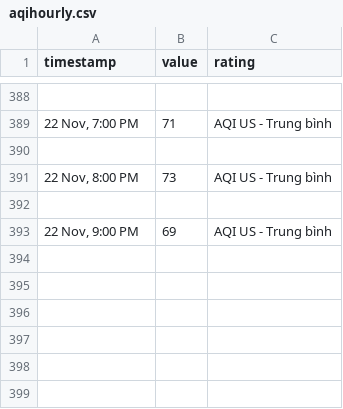
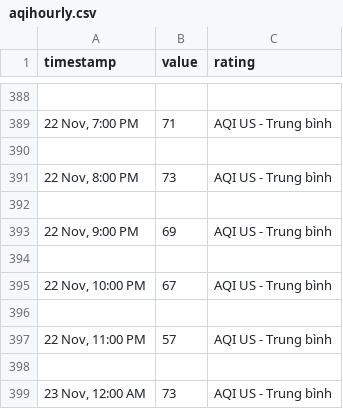
Before and after one commit to quandum/hcm_air_quality, a CSV file: data/Diamond Island/aqihourly.csv, drawn as a sheet; only a part is shown, gaps mark what is left out; the diff names each change by its address in the sheet, - before the commit and + after, or states it on an @@ line.

```diff
--- a/data/Diamond Island/aqihourly.csv
+++ b/data/Diamond Island/aqihourly.csv
+row 394: (empty)
+row 395: 22 Nov, 10:00 PM | 67 | AQI US - Trung bình
+row 396: (empty)
+row 397: 22 Nov, 11:00 PM | 57 | AQI US - Trung bình
+row 398: (empty)
+row 399: 23 Nov, 12:00 AM | 73 | AQI US - Trung bình
```
Also changed, not shown: data/Ap Xuan Thoi Dong 2/aqihourly.csv, data/Ap Xuan Thoi Dong 2/pm2.5hourly.csv, 36 other files.
